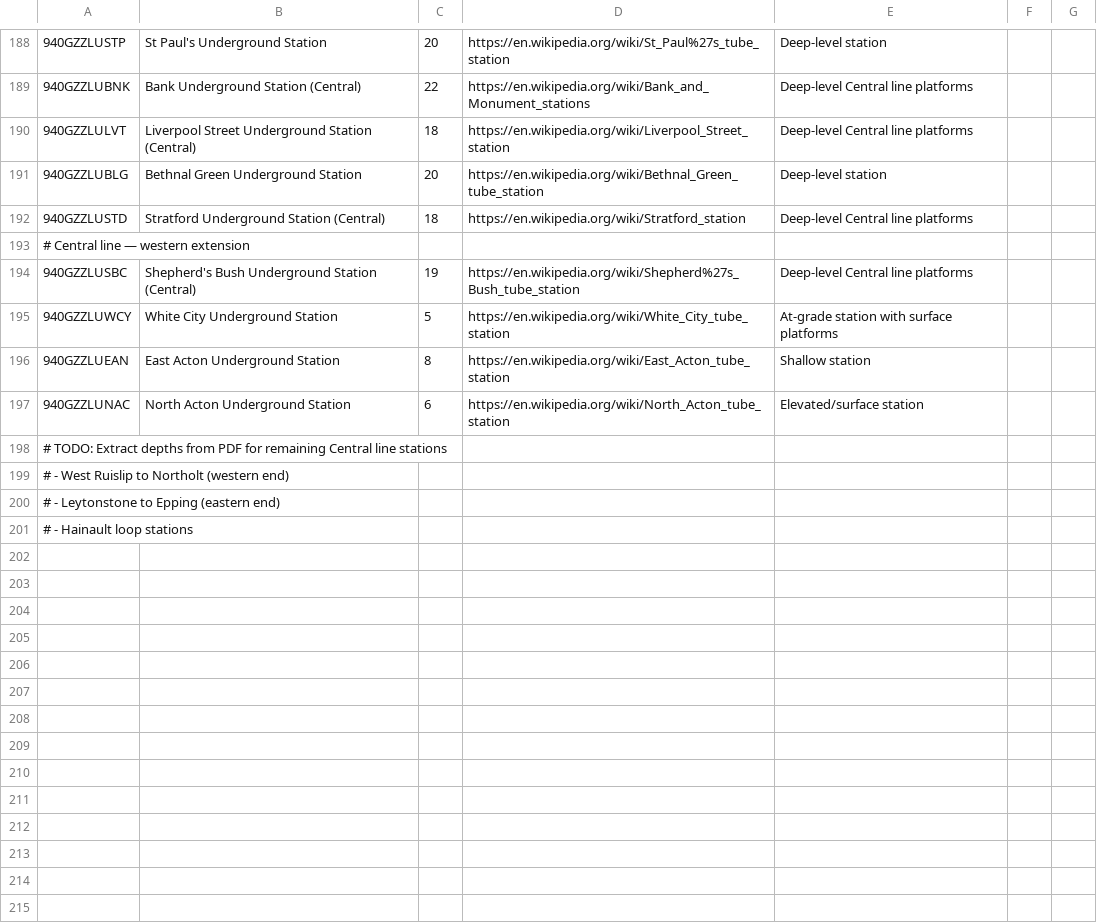
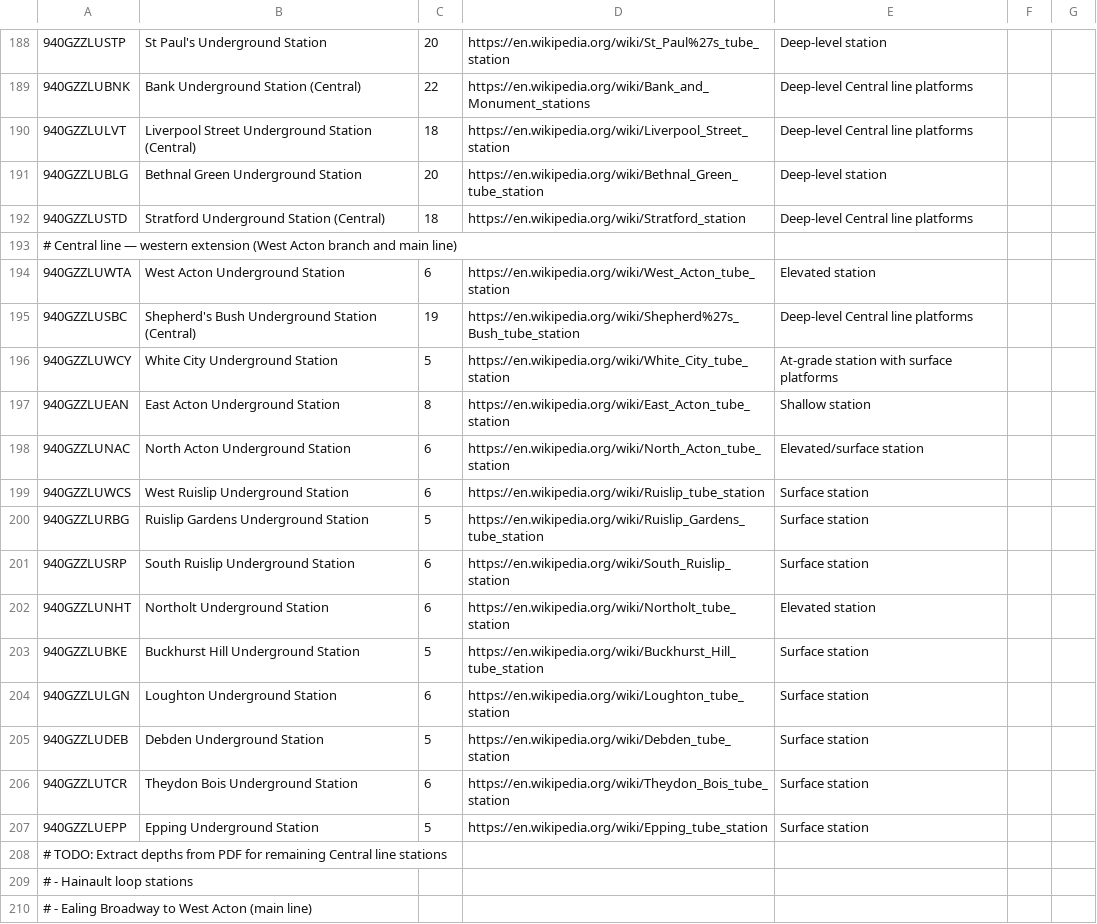
Before and after one commit to ChurchOfKineticRitual/underground, a CSV file: data/station_depths.csv, drawn as a sheet; only a part is shown, gaps mark what is left out; removed rows and columns are numbered as before the commit, all else as after; the diff names each change by its address in the sheet, - before the commit and + after, or states it on an @@ line.

Commit message:
Add depth anchors: Central line extensions - West Ruislip to Northolt and Epping branch

```diff
--- a/data/station_depths.csv
+++ b/data/station_depths.csv
-A193: …western extension
+A193: …western extension (West Acton branch and main line)
+row 194: 940GZZLUWTA | West Acton Underground Station | 6 | https://en.wikipedia.org/wiki/West_Acton_tube_station | Elevated station
+row 199: 940GZZLUWCS | West Ruislip Underground Station | 6 | https://en.wikipedia.org/wiki/Ruislip_tube_station | Surface station
+row 200: 940GZZLURBG | Ruislip Gardens Underground Station | 5 | https://en.wikipedia.org/wiki/Ruislip_Gardens_tube_station | Surface station
+row 201: 940GZZLUSRP | South Ruislip Underground Station | 6 | https://en.wikipedia.org/wiki/South_Ruislip_station | Surface station
+row 202: 940GZZLUNHT | Northolt Underground Station | 6 | https://en.wikipedia.org/wiki/Northolt_tube_station | Elevated station
+row 203: 940GZZLUBKE | Buckhurst Hill Underground Station | 5 | https://en.wikipedia.org/wiki/Buckhurst_Hill_tube_station | Surface station
+row 204: 940GZZLULGN | Loughton Underground Station | 6 | https://en.wikipedia.org/wiki/Loughton_tube_station | Surface station
+row 205: 940GZZLUDEB | Debden Underground Station | 5 | https://en.wikipedia.org/wiki/Debden_tube_station | Surface station
+row 206: 940GZZLUTCR | Theydon Bois Underground Station | 6 | https://en.wikipedia.org/wiki/Theydon_Bois_tube_station | Surface station
+row 207: 940GZZLUEPP | Epping Underground Station | 5 | https://en.wikipedia.org/wiki/Epping_tube_station | Surface station
-row 199: # - West Ruislip to Northolt (western end)
-row 200: # - Leytonstone to Epping (eastern end)
+row 210: # - Ealing Broadway to West Acton (main line)
```
